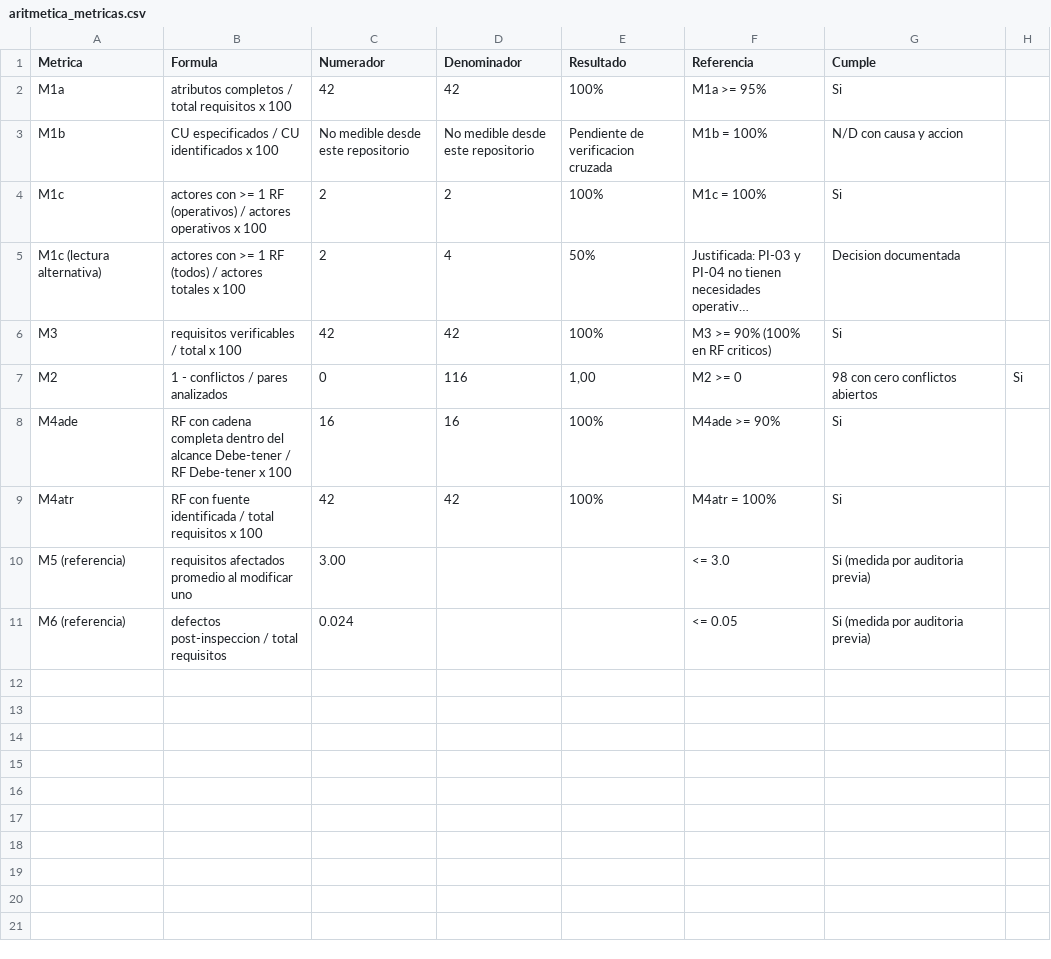
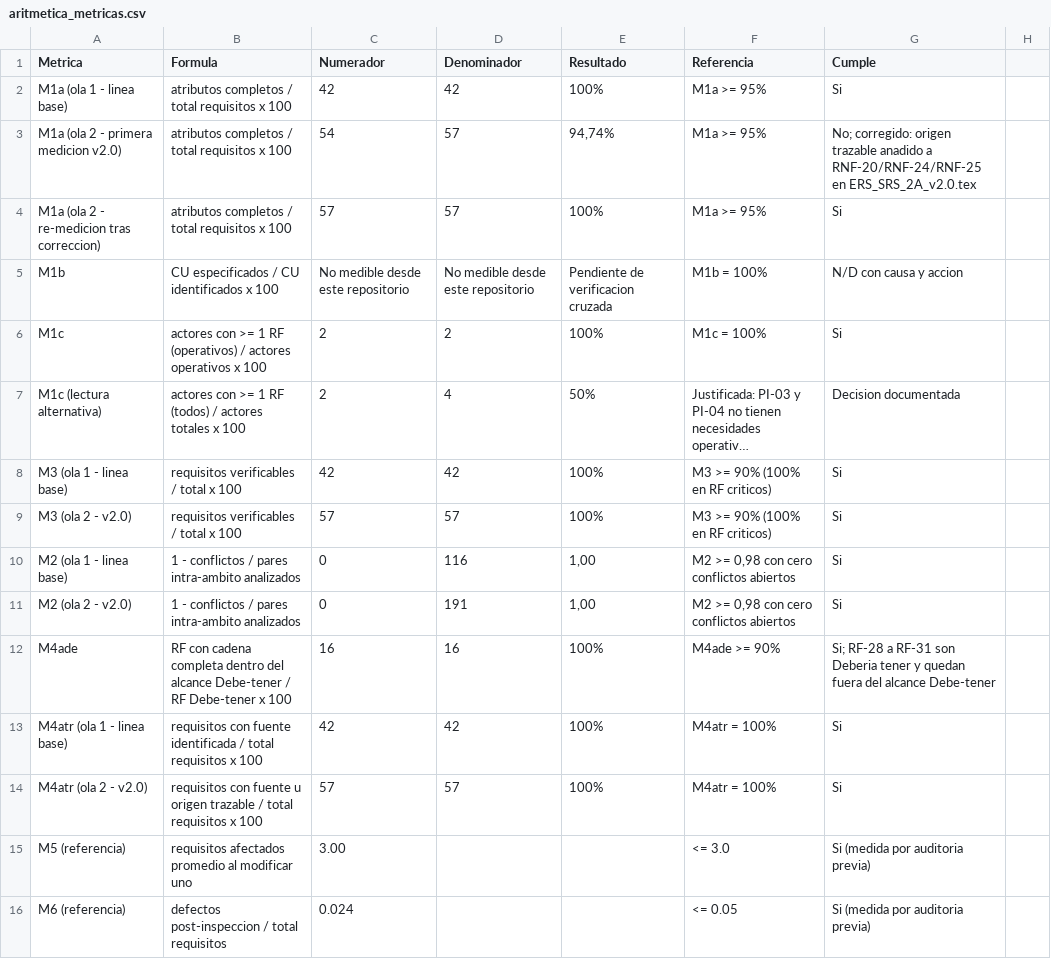
Before and after one commit to charito20/ACERS_Practica_Experimental_V, a CSV file: 09_Cierre_PE5/analisis_estadistico/salidas/aritmetica_metricas.csv, drawn as a sheet; long unchanged cells end in …; removed rows and columns are numbered as before the commit, all else as after; the diff names each change by its address in the sheet, - before the commit and + after, or states it on an @@ line.

```diff
--- a/09_Cierre_PE5/analisis_estadistico/salidas/aritmetica_metricas.csv
+++ b/09_Cierre_PE5/analisis_estadistico/salidas/aritmetica_metricas.csv
-A2 (Metrica): M1a
+A2 (Metrica): M1a (ola 1 - linea base)
+row 3: M1a (ola 2 - primera medicion v2.0) | atributos completos / total requisitos x 100 | 54 | 57 | 94,74% | M1a >= 95% | No; corregido: origen trazable anadido a RNF-20/RNF-24/RNF-25 en ERS_SRS_2A_v2.0.tex
+row 4: M1a (ola 2 - re-medicion tras correccion) | atributos completos / total requisitos x 100 | 57 | 57 | 100% | M1a >= 95% | Si
-A8 (Metrica): M3
+A8 (Metrica): M3 (ola 1 - linea base)
-row 7: M2 | 1 - conflictos / pares analizados | 0 | 116 | 1,00 | M2 >= 0 | 98 con cero conflictos abiertos | Si
+row 9: M3 (ola 2 - v2.0) | requisitos verificables / total x 100 | 57 | 57 | 100% | M3 >= 90% (100% en RF criticos) | Si
+row 10: M2 (ola 1 - linea base) | 1 - conflictos / pares intra-ambito analizados | 0 | 116 | 1,00 | M2 >= 0,98 con cero conflictos abiertos | Si
+row 11: M2 (ola 2 - v2.0) | 1 - conflictos / pares intra-ambito analizados | 0 | 191 | 1,00 | M2 >= 0,98 con cero conflictos abiertos | Si
-G12 (Cumple): Si
+G12 (Cumple): Si; RF-28 a RF-31 son Deberia tener y quedan fuera del alcance Debe-tener
-A13 (Metrica): M4atr
+A13 (Metrica): M4atr (ola 1 - linea base)
-B13 (Formula): RF con fuente…
+B13 (Formula): requisitos con fuente…
+row 14: M4atr (ola 2 - v2.0) | requisitos con fuente u origen trazable / total requisitos x 100 | 57 | 57 | 100% | M4atr = 100% | Si
```
Also changed, not shown: 09_Cierre_PE5/analisis_estadistico/salidas/inventario_rf.csv, 09_Cierre_PE5/analisis_estadistico/salidas/inventario_rnf.csv, 10 other files.
